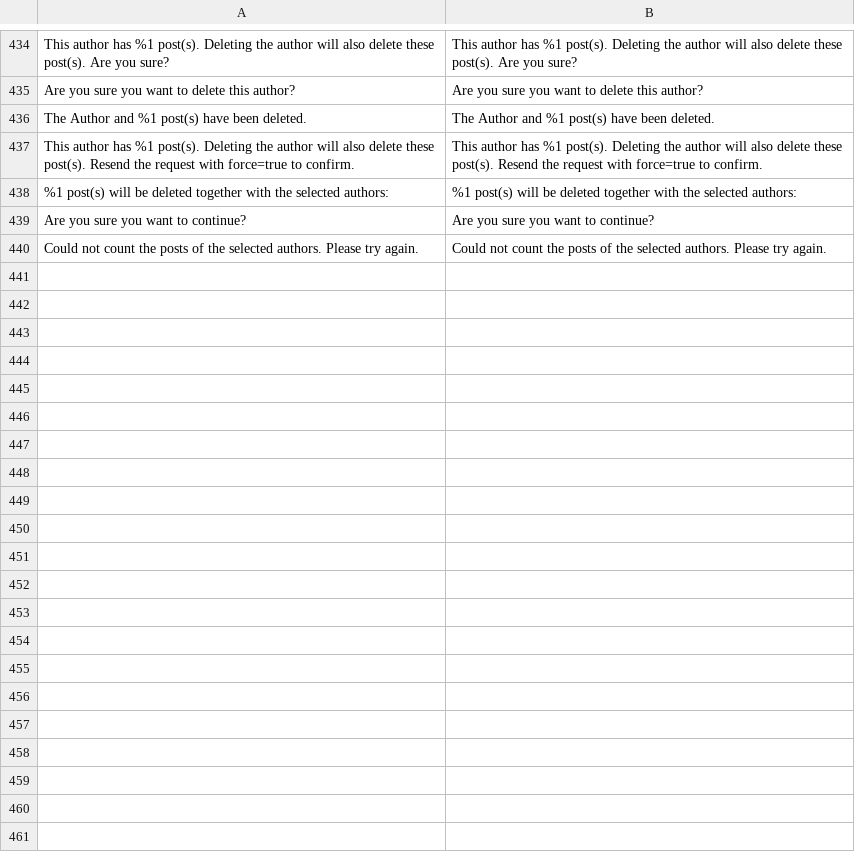
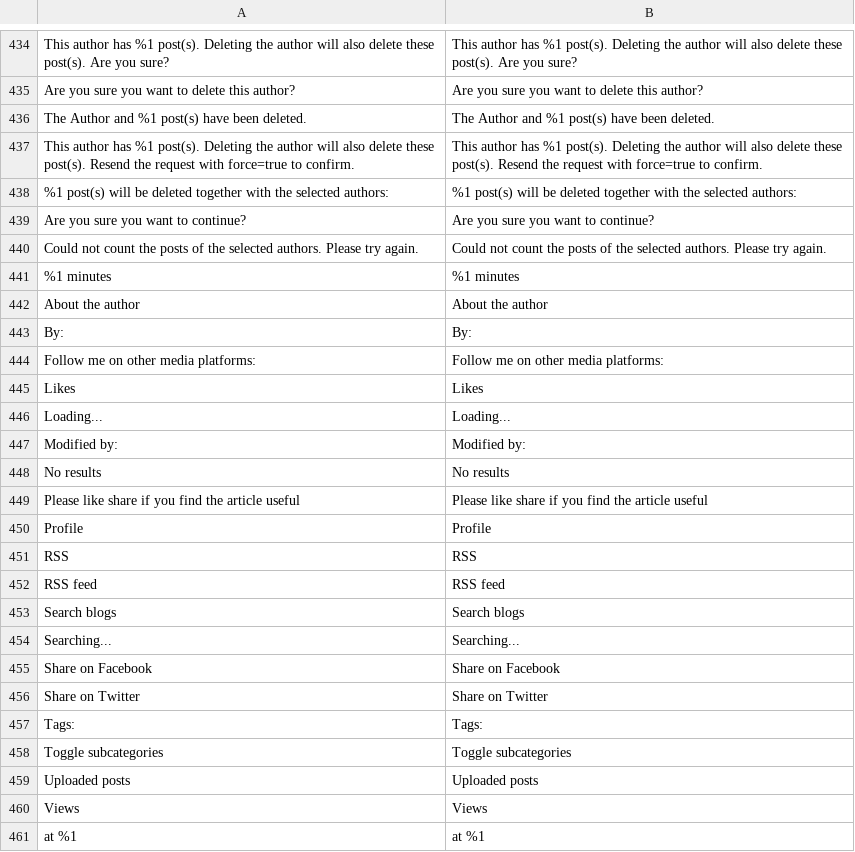
Before and after one commit to mageplaza/magento-2-blog, a CSV file: i18n/en_US.csv, drawn as a sheet; only a part is shown, gaps mark what is left out; the diff names each change by its address in the sheet, - before the commit and + after, or states it on an @@ line.

```diff
--- a/i18n/en_US.csv
+++ b/i18n/en_US.csv
+row 441: %1 minutes | %1 minutes
+row 442: About the author | About the author
+row 443: By: | By:
+row 444: Follow me on other media platforms: | Follow me on other media platforms:
+row 445: Likes | Likes
+row 446: Loading... | Loading...
+row 447: Modified by: | Modified by:
+row 448: No results | No results
+row 449: Please like share if you find the article useful | Please like share if you find the article useful
+row 450: Profile | Profile
+row 451: RSS | RSS
+row 452: RSS feed | RSS feed
+row 453: Search blogs | Search blogs
+row 454: Searching... | Searching...
+row 455: Share on Facebook | Share on Facebook
+row 456: Share on Twitter | Share on Twitter
+row 457: Tags: | Tags:
+row 458: Toggle subcategories | Toggle subcategories
+row 459: Uploaded posts | Uploaded posts
+row 460: Views | Views
+row 461: at %1 | at %1
```
